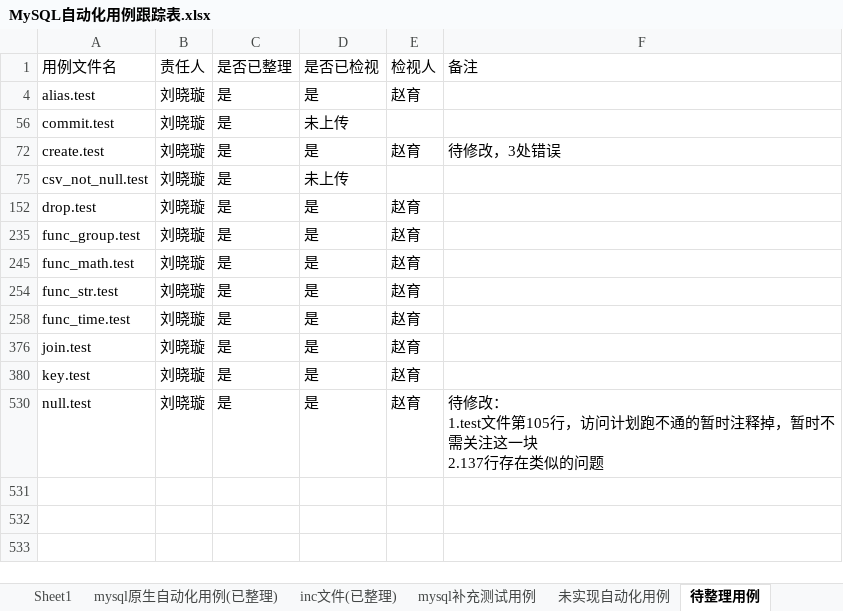
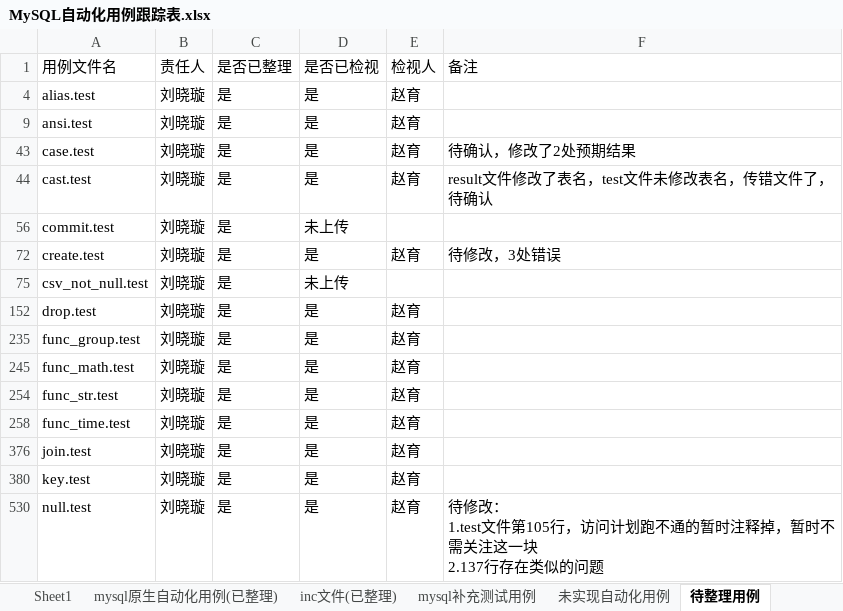
Before and after one commit to Vivian-hihi/SequoiaDB, an Excel workbook: internal_doc/05.测试设计/story/mysql连接器/MySQL自动化用例跟踪表.xlsx, sheet 待整理用例, drawn as a sheet; values as stored, in another font and other column widths than the file's, no borders; the diff names each change by its address in the sheet, - before the commit and + after, or states it on an @@ line.

Commit message:
更新mysql自动化用例跟踪表格
git-svn-id: http://192.168.20.11/sequoiadb/trunk@35811 6121f079-4a18-41d3-8c30-8870a322f2c2

```diff
--- a/internal_doc/05.测试设计/story/mysql连接器/MySQL自动化用例跟踪表.xlsx (sheet 待整理用例)
+++ b/internal_doc/05.测试设计/story/mysql连接器/MySQL自动化用例跟踪表.xlsx (sheet 待整理用例)
+row 9: ansi.test | 刘晓璇 | 是 | 是 | 赵育
+row 43: case.test | 刘晓璇 | 是 | 是 | 赵育 | 待确认，修改了2处预期结果
+row 44: cast.test | 刘晓璇 | 是 | 是 | 赵育 | result文件修改了表名，test文件未修改表名，传错文件了，待确认
```
Also changed, not shown: sheet mysql原生自动化用例(已整理).
